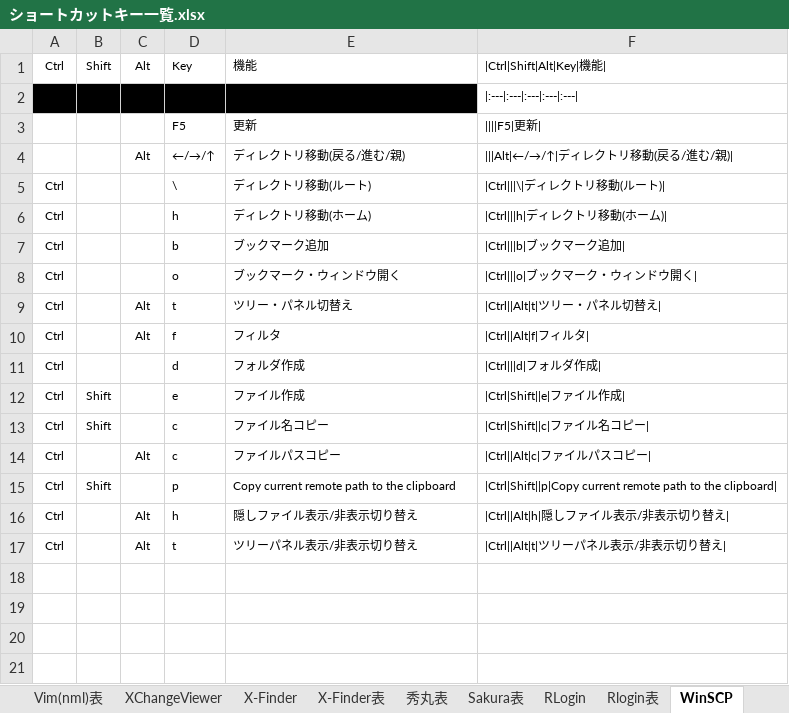
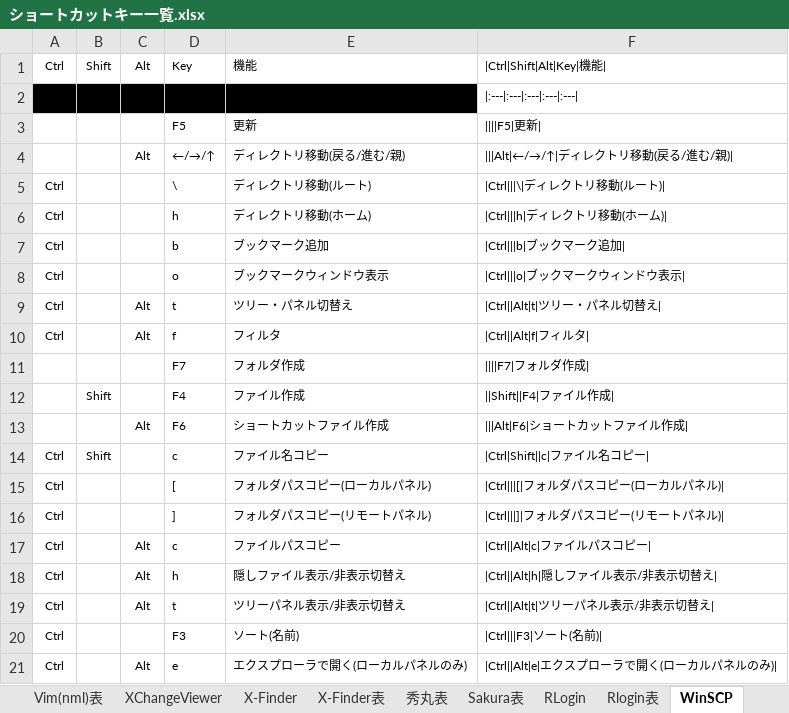
Before and after one commit to draemonash2/other, an Excel workbook: ショートカットキー一覧.xlsx, sheet WinSCP, drawn as a sheet; values as stored, in another font and other column widths than the file's, no borders; table styles not drawn; removed rows and columns are numbered as before the commit, all else as after; the diff names each change by its address in the sheet, - before the commit and + after, or states it on an @@ line.

Commit message:
mod

```diff
--- a/ショートカットキー一覧.xlsx (sheet WinSCP)
+++ b/ショートカットキー一覧.xlsx (sheet WinSCP)
-E8: ブックマーク・ウィンドウ開く
+E8: ブックマークウィンドウ表示
-F8: |Ctrl|||o|ブックマーク・ウィンドウ開く|
+F8: |Ctrl|||o|ブックマークウィンドウ表示|
-row 11: Ctrl |  |  | d | フォルダ作成 | |Ctrl|||d|フォルダ作成
-row 12: Ctrl | Shift |  | e | ファイル作成 | |Ctrl|Shift||e|ファイル作成
+row 11:  |  |  | F7 | フォルダ作成 | ||||F7|フォルダ作成
+row 12:  | Shift |  | F4 | ファイル作成 | ||Shift||F4|ファイル作成
+row 13:  |  | Alt | F6 | ショートカットファイル作成 | |||Alt|F6|ショートカットファイル作成
+row 15: Ctrl |  |  | [ | フォルダパスコピー(ローカルパネル) | |Ctrl|||[|フォルダパスコピー(ローカルパネル)
+row 16: Ctrl |  |  | ] | フォルダパスコピー(リモートパネル) | |Ctrl|||]|フォルダパスコピー(リモートパネル)
-row 15: Ctrl | Shift |  | p | Copy current remote path to the clipboard | |Ctrl|Shift||p|Copy current remote path to the clipboard
-E18: 隠しファイル表示/非表示切り替え
+E18: 隠しファイル表示/非表示切替え
-F18: |Ctrl||Alt|h|隠しファイル表示/非表示切り替え|
+F18: |Ctrl||Alt|h|隠しファイル表示/非表示切替え|
-E19: ツリーパネル表示/非表示切り替え
+E19: ツリーパネル表示/非表示切替え
-F19: |Ctrl||Alt|t|ツリーパネル表示/非表示切り替え|
+F19: |Ctrl||Alt|t|ツリーパネル表示/非表示切替え|
+row 20: Ctrl |  |  | F3 | ソート(名前) | |Ctrl|||F3|ソート(名前)
+row 21: Ctrl |  | Alt | e | エクスプローラで開く(ローカルパネルのみ) | |Ctrl||Alt|e|エクスプローラで開く(ローカルパネルのみ)
```
